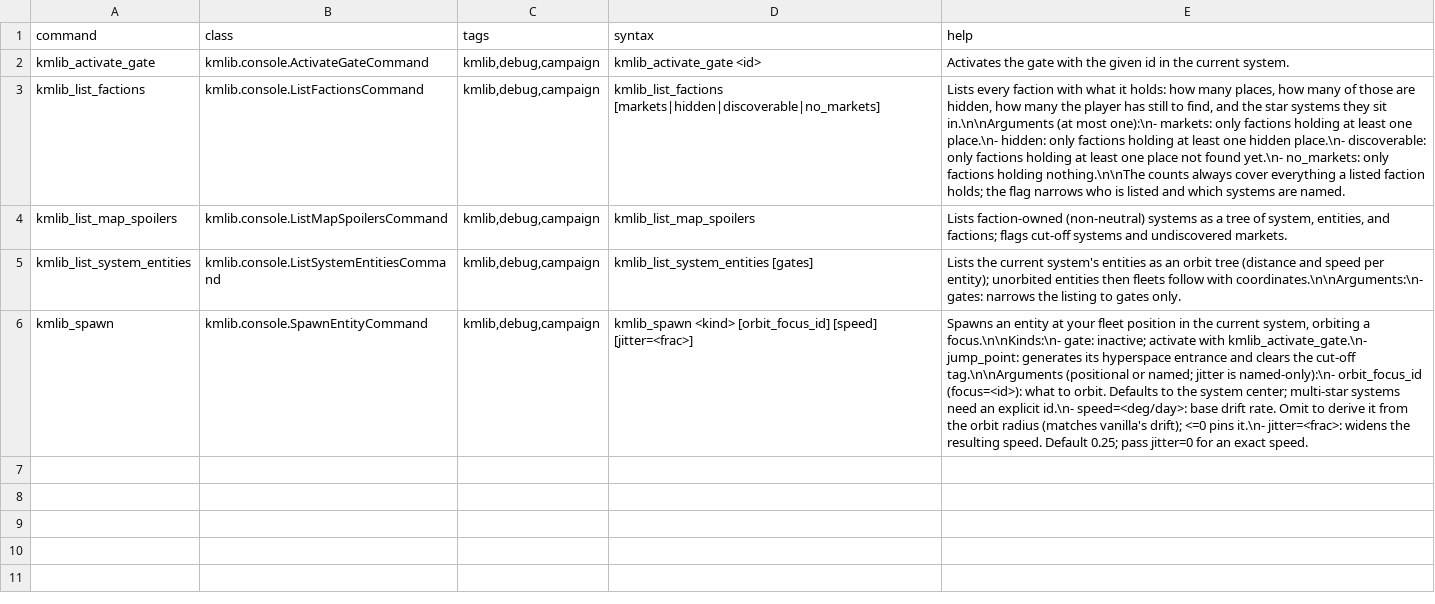
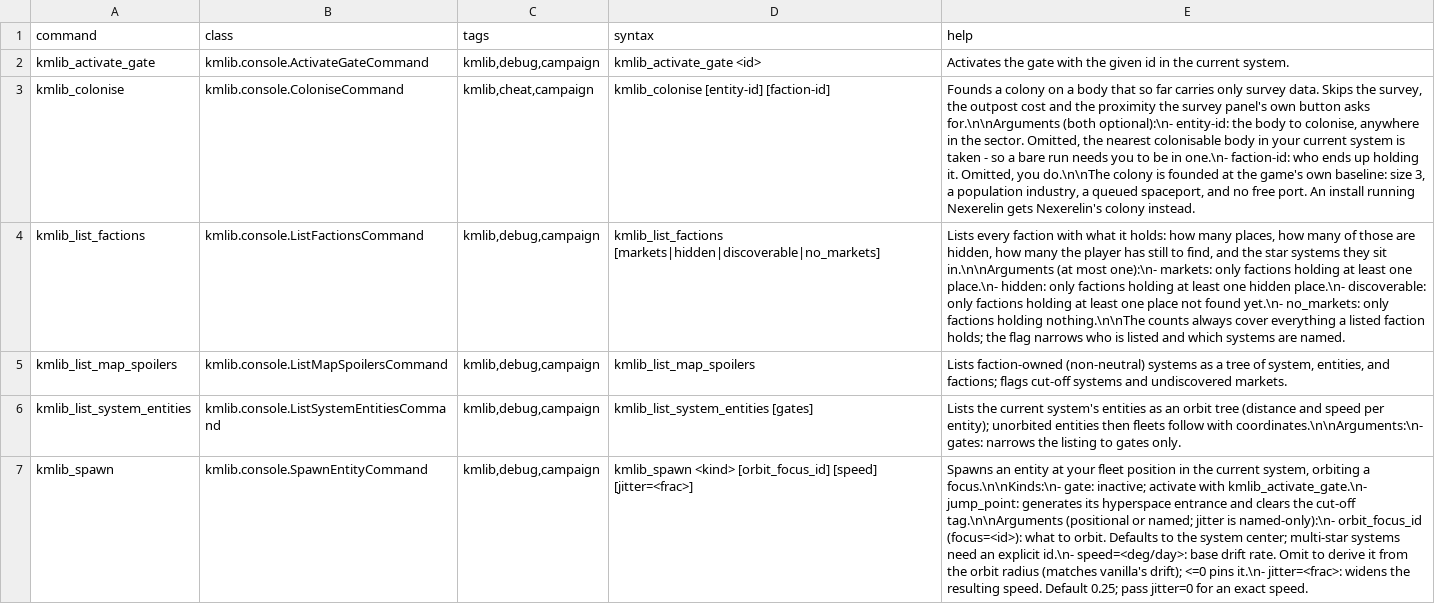
Before and after one commit to Klark-Morrigan/Starsector-Mod-KMLib, a CSV file: data/console/commands.csv, drawn as a sheet; the diff names each change by its address in the sheet, - before the commit and + after, or states it on an @@ line.

Commit message:
feature: colonise console command

```diff
--- a/data/console/commands.csv
+++ b/data/console/commands.csv
+row 3: kmlib_colonise | kmlib.console.ColoniseCommand | kmlib,cheat,campaign | kmlib_colonise [entity-id] [faction-id] | Founds a colony on a body that so far carries only survey data. Skips the survey, the outpost cost and the proximity the survey panel's own button asks for.\n\nArguments (both optional):\n- entity-id: the body to colonise, anywhere in the sector. Omitted, the nearest colonisable body in your current system is taken - so a bare run needs you to be in one.\n- faction-id: who ends up holding it. Omitted, you do.\n\nThe colony is founded at the game's own baseline: size 3, a population industry, a queued spaceport, and no free port. An install running Nexerelin gets Nexerelin's colony instead.
```
Also changed, not shown: 9 other files.
